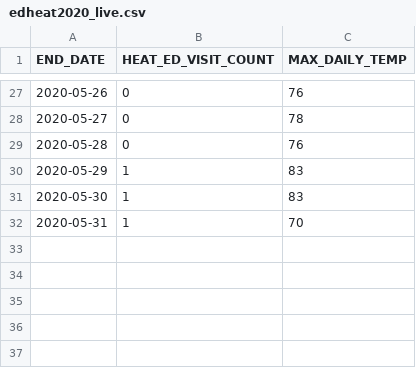
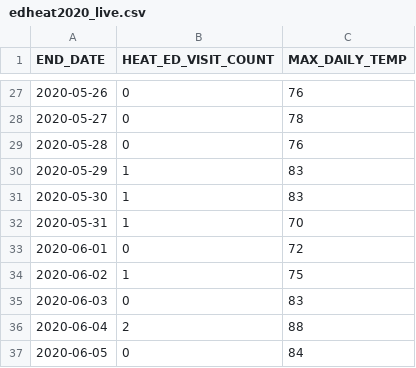
Before and after one commit to nycehs/heat-syndrome-data, a CSV file: edheat2020_live.csv, drawn as a sheet; only a part is shown, gaps mark what is left out; the diff names each change by its address in the sheet, - before the commit and + after, or states it on an @@ line.

Commit message:
Regular auto-commit

```diff
--- a/edheat2020_live.csv
+++ b/edheat2020_live.csv
+row 33: 2020-06-01 | 0 | 72
+row 34: 2020-06-02 | 1 | 75
+row 35: 2020-06-03 | 0 | 83
+row 36: 2020-06-04 | 2 | 88
+row 37: 2020-06-05 | 0 | 84
```
